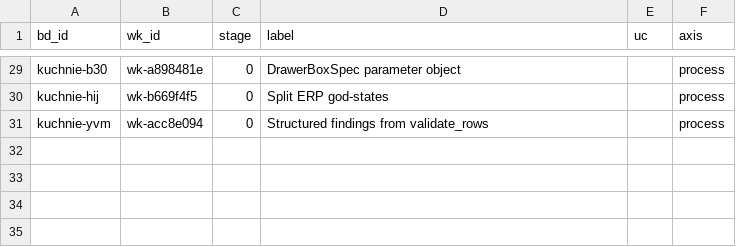
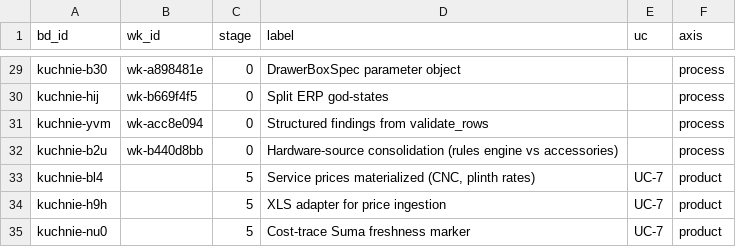
Before and after one commit to m1981/kuchnie, a CSV file: docs/roadmap-map.csv, drawn as a sheet; only a part is shown, gaps mark what is left out; the diff names each change by its address in the sheet, - before the commit and + after, or states it on an @@ line.

```diff
--- a/docs/roadmap-map.csv
+++ b/docs/roadmap-map.csv
+row 32: kuchnie-b2u | wk-b440d8bb | 0 | Hardware-source consolidation (rules engine vs accessories) |  | process
+row 33: kuchnie-bl4 |  | 5 | Service prices materialized (CNC, plinth rates) | UC-7 | product
+row 34: kuchnie-h9h |  | 5 | XLS adapter for price ingestion | UC-7 | product
+row 35: kuchnie-nu0 |  | 5 | Cost-trace Suma freshness marker | UC-7 | product
```
Also changed, not shown: 1 other file.
